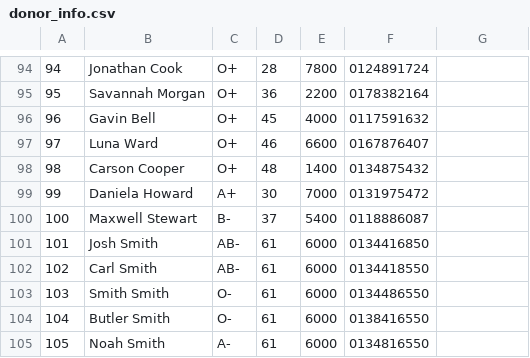
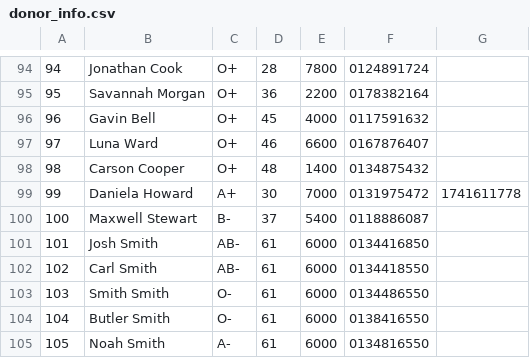
Before and after one commit to mahd149/OOP_Project, a CSV file: CSV_Files/donor_info.csv, drawn as a sheet; only a part is shown, gaps mark what is left out; the diff covers the shown part only.

```diff
--- a/CSV_Files/donor_info.csv
+++ b/CSV_Files/donor_info.csv
@@ -98,3 +98,3 @@
 98,Carson Cooper,O+,48,1400,0134875432,
-99,Daniela Howard,A+,30,7000,0131975472,
+99,Daniela Howard,A+,30,7000,0131975472,1741611778
 100,Maxwell Stewart,B-,37,5400,0118886087,
```
Also changed, not shown: 1 added row and 7 edited cells elsewhere in this file, 3 other files.
